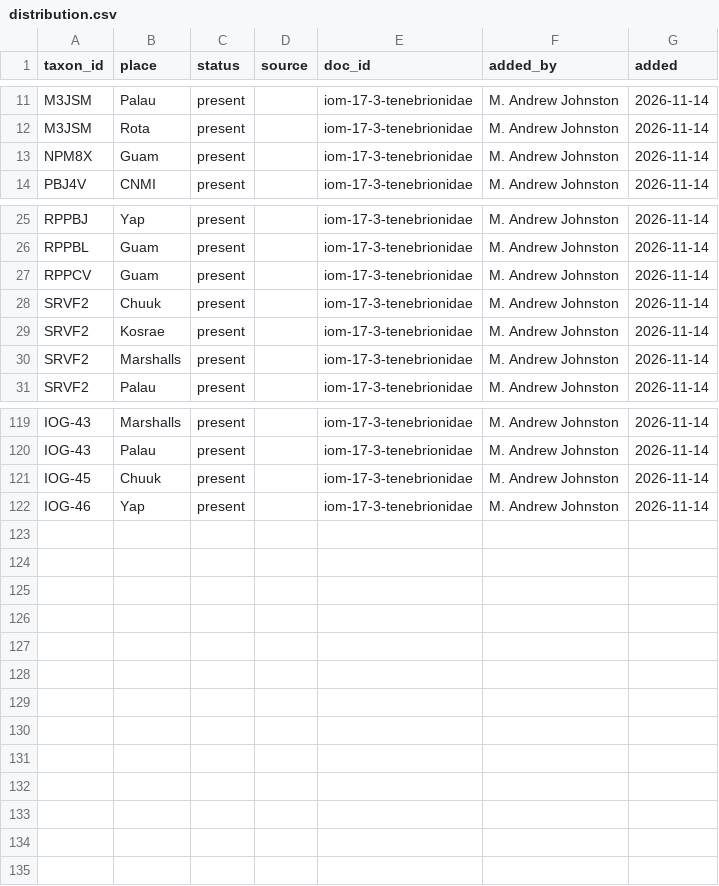
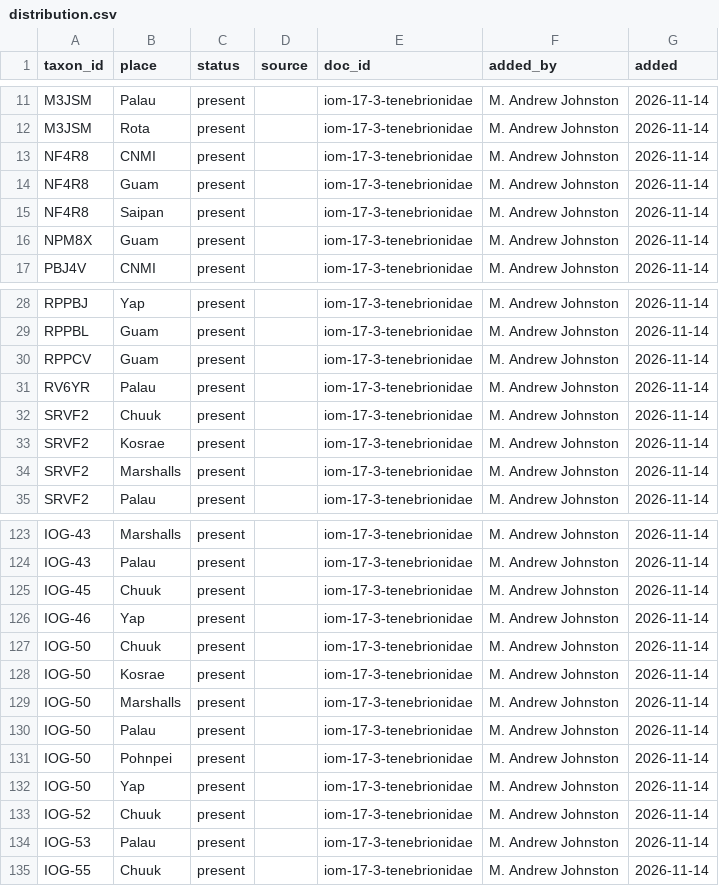
Before and after one commit to mandrewj/guam_insects, a CSV file: dataset/distribution.csv, drawn as a sheet; only a part is shown, gaps mark what is left out.

Commit message:
Editor: 47 changes by M. Andrew Johnston
- Corticeus: confirmed
- Promethis: added the name Setenis Motschulsky
- Promethis sulcigera: Palau present (iom-17-3-tenebrionidae)
- Promethis sulcigera: confirmed
- added Species Promethis atronitens under Promethis (IOG-48)
- IOG-48: confirmed
- IOG-48: native
- deleted IOG-48
- Derosphaerus rotundicollis: confirmed
- Derosphaerus: confirmed
- Derosphaerus: Guam present (iom-17-3-tenebrionidae)
- Derosphaerus: Saipan present (iom-17-3-tenebrionidae)
- Derosphaerus: CNMI present (iom-17-3-tenebrionidae)
- Derosphaerus: unknown
- added Genus Toxicum under Tenebrionidae (IOG-49)
- Toxicum: confirmed
- Toxicum: introduced
- added Species Toxicum quadricorne under Toxicum (IOG-50)
- Toxicum quadricorne: confirmed
- Toxicum quadricorne: introduced
- Toxicum quadricorne: Palau present (iom-17-3-tenebrionidae)
- Toxicum quadricorne: Yap present (iom-17-3-tenebrionidae)
- Toxicum quadricorne: Chuuk present (iom-17-3-tenebrionidae)
- Toxicum quadricorne: Marshalls present (iom-17-3-tenebrionidae)
- Toxicum quadricorne: Kosrae present (iom-17-3-tenebrionidae)
- Toxicum quadricorne: Pohnpei present (iom-17-3-tenebrionidae)
- Iscanus: confirmed
- Iscanus: added the name Araucaricola Lea
- added Species IScanus trukensis under Iscanus (IOG-52)
- Iscanus trukensis: confirmed
- Iscanus trukensis: native
- Iscanus trukensis: Chuuk present (iom-17-3-tenebrionidae)
- Iscanus trukensis: scientificName → "Iscanus trukensis"
- added Species Iscanus carolinensis under Iscanus (IOG-53)
- Iscanus carolinensis: native
- Iscanus carolinensis: confirmed
- Iscanus carolinensis: Palau present (iom-17-3-tenebrionidae)
- added Genus Prateus under Tenebrionidae (IOG-54)
- Lorelus merged into Prateus (synonym)
- Prateus: confirmed
- Prateus: native
- added Species Prateus carolinensis under Prateus (IOG-55)
- Prateus carolinensis: confirmed
- Prateus carolinensis: Chuuk present (iom-17-3-tenebrionidae)
- added Species Prateus dybasi under Prateus (IOG-56)
- added Species Prateus palauensis under Prateus (IOG-57)
- added Species Prateus clarkei under Prateus (IOG-58)

Added-by: M. Andrew Johnston

```diff
--- a/dataset/distribution.csv
+++ b/dataset/distribution.csv
@@ -12,2 +12,5 @@ M3JSM,Palau,present,,iom-17-3-tenebrionidae,M. Andrew Johnston,2026-11-14
 M3JSM,Rota,present,,iom-17-3-tenebrionidae,M. Andrew Johnston,2026-11-14
+NF4R8,CNMI,present,,iom-17-3-tenebrionidae,M. Andrew Johnston,2026-11-14
+NF4R8,Guam,present,,iom-17-3-tenebrionidae,M. Andrew Johnston,2026-11-14
+NF4R8,Saipan,present,,iom-17-3-tenebrionidae,M. Andrew Johnston,2026-11-14
 NPM8X,Guam,present,,iom-17-3-tenebrionidae,M. Andrew Johnston,2026-11-14
@@ -27,2 +30,3 @@ RPPBL,Guam,present,,iom-17-3-tenebrionidae,M. Andrew Johnston,2026-11-14
 RPPCV,Guam,present,,iom-17-3-tenebrionidae,M. Andrew Johnston,2026-11-14
+RV6YR,Palau,present,,iom-17-3-tenebrionidae,M. Andrew Johnston,2026-11-14
 SRVF2,Chuuk,present,,iom-17-3-tenebrionidae,M. Andrew Johnston,2026-11-14
@@ -122 +126,10 @@ IOG-45,Chuuk,present,,iom-17-3-tenebrionidae,M. Andrew Johnston,2026-11-14
 IOG-46,Yap,present,,iom-17-3-tenebrionidae,M. Andrew Johnston,2026-11-14
+IOG-50,Chuuk,present,,iom-17-3-tenebrionidae,M. Andrew Johnston,2026-11-14
+IOG-50,Kosrae,present,,iom-17-3-tenebrionidae,M. Andrew Johnston,2026-11-14
+IOG-50,Marshalls,present,,iom-17-3-tenebrionidae,M. Andrew Johnston,2026-11-14
+IOG-50,Palau,present,,iom-17-3-tenebrionidae,M. Andrew Johnston,2026-11-14
+IOG-50,Pohnpei,present,,iom-17-3-tenebrionidae,M. Andrew Johnston,2026-11-14
+IOG-50,Yap,present,,iom-17-3-tenebrionidae,M. Andrew Johnston,2026-11-14
+IOG-52,Chuuk,present,,iom-17-3-tenebrionidae,M. Andrew Johnston,2026-11-14
+IOG-53,Palau,present,,iom-17-3-tenebrionidae,M. Andrew Johnston,2026-11-14
+IOG-55,Chuuk,present,,iom-17-3-tenebrionidae,M. Andrew Johnston,2026-11-14
```
Also changed, not shown: dataset/links.csv, 1 other file.
